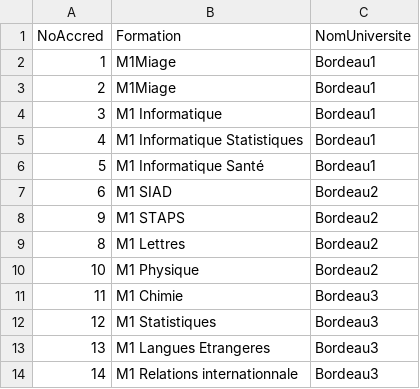
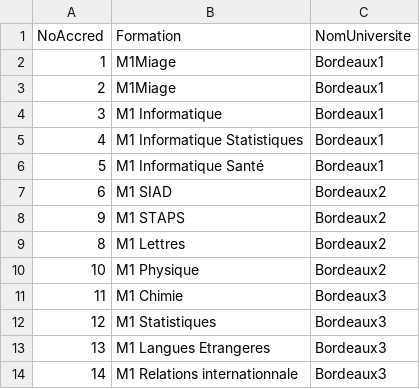
Before and after one commit to corentinPRQ/APLV2, a CSV file: APLV1/src/AccreditationAquitaine.csv, drawn as a sheet.

```diff
--- a/APLV1/src/AccreditationAquitaine.csv
+++ b/APLV1/src/AccreditationAquitaine.csv
@@ -1,14 +1,14 @@
 NoAccred;Formation;NomUniversite
-1;M1Miage;Bordeau1
-2;M1Miage;Bordeau1
-3;M1 Informatique;Bordeau1
-4;M1 Informatique Statistiques;Bordeau1
-5;M1 Informatique Santé;Bordeau1
-6;M1 SIAD;Bordeau2
-9;M1 STAPS;Bordeau2
-8;M1 Lettres;Bordeau2
-10;M1 Physique;Bordeau2
-11;M1 Chimie;Bordeau3
-12;M1 Statistiques;Bordeau3
-13;M1 Langues Etrangeres;Bordeau3
-14;M1 Relations internationnale;Bordeau3
+1;M1Miage;Bordeaux1
+2;M1Miage;Bordeaux1
+3;M1 Informatique;Bordeaux1
+4;M1 Informatique Statistiques;Bordeaux1
+5;M1 Informatique Santé;Bordeaux1
+6;M1 SIAD;Bordeaux2
+9;M1 STAPS;Bordeaux2
+8;M1 Lettres;Bordeaux2
+10;M1 Physique;Bordeaux2
+11;M1 Chimie;Bordeaux3
+12;M1 Statistiques;Bordeaux3
+13;M1 Langues Etrangeres;Bordeaux3
+14;M1 Relations internationnale;Bordeaux3
```
Also changed, not shown: APLV1/src/prerequisBordeaux3.csv, APLV1/src/usersEtuAquitaine.csv, 6 other files.
